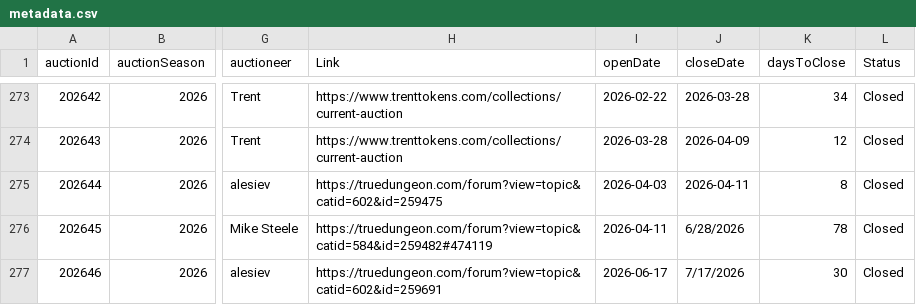
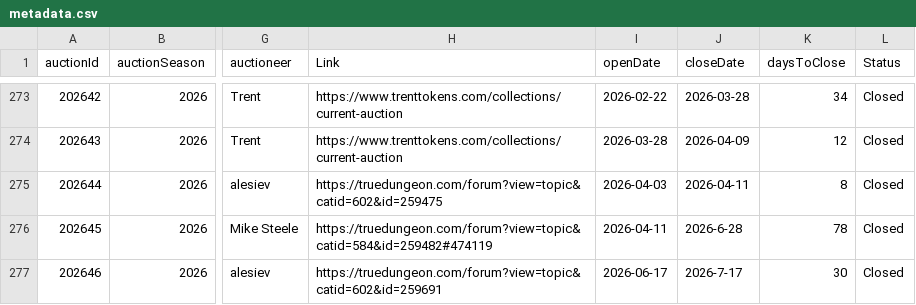
Before and after one commit to mjdomask-jpg/trueDungeonAuctionPrices, a CSV file: public/data/metadata.csv, drawn as a sheet; only a part is shown, gaps mark what is left out; the diff names each change by its address in the sheet, - before the commit and + after, or states it on an @@ line.

Commit message:
Fix bad date format

```diff
--- a/public/data/metadata.csv
+++ b/public/data/metadata.csv
-J276 (closeDate): 6/28/2026
+J276 (closeDate): 2026-6-28
-J277 (closeDate): 7/17/2026
+J277 (closeDate): 2026-7-17
```
